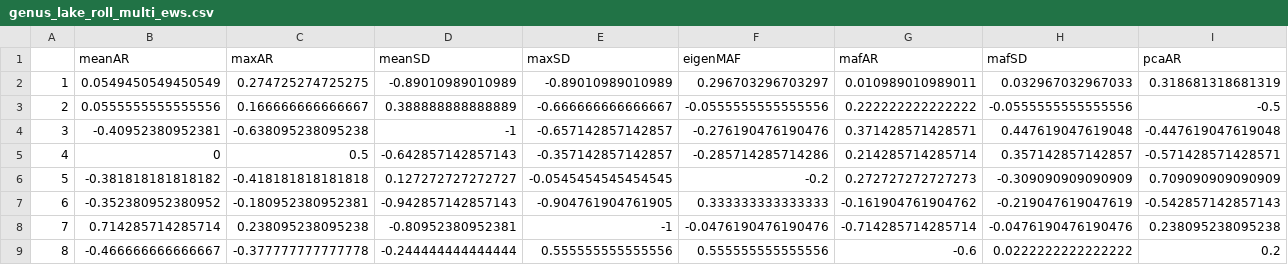
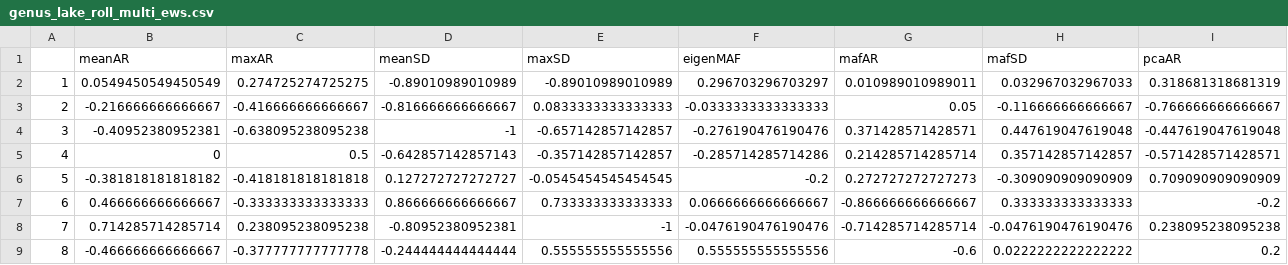
Before and after one commit to duncanobrien/ews-assessments, a CSV file: Results/lake_results/genus_lake_roll_multi_ews.csv, drawn as a sheet; only a part is shown; the diff covers the shown part only; the diff names each change by its address in the sheet, - before the commit and + after, or states it on an @@ line.

```diff
--- a/Results/lake_results/genus_lake_roll_multi_ews.csv
+++ b/Results/lake_results/genus_lake_roll_multi_ews.csv
-B3 (meanAR): 0.0555555555555556
+B3 (meanAR): -0.216666666666667
-C3 (maxAR): 0.166666666666667
+C3 (maxAR): -0.416666666666667
-D3 (meanSD): 0.388888888888889
+D3 (meanSD): -0.816666666666667
-E3 (maxSD): -0.666666666666667
+E3 (maxSD): 0.0833333333333333
-F3 (eigenMAF): -0.0555555555555556
+F3 (eigenMAF): -0.0333333333333333
-G3 (mafAR): 0.222222222222222
+G3 (mafAR): 0.05
-H3 (mafSD): -0.0555555555555556
+H3 (mafSD): -0.116666666666667
-I3 (pcaAR): -0.5
+I3 (pcaAR): -0.766666666666667
-B7 (meanAR): -0.352380952380952
+B7 (meanAR): 0.466666666666667
-C7 (maxAR): -0.180952380952381
+C7 (maxAR): -0.333333333333333
-D7 (meanSD): -0.942857142857143
+D7 (meanSD): 0.866666666666667
-E7 (maxSD): -0.904761904761905
+E7 (maxSD): 0.733333333333333
-F7 (eigenMAF): 0.333333333333333
+F7 (eigenMAF): 0.0666666666666667
-G7 (mafAR): -0.161904761904762
+G7 (mafAR): -0.866666666666667
-H7 (mafSD): -0.219047619047619
+H7 (mafSD): 0.333333333333333
-I7 (pcaAR): -0.542857142857143
+I7 (pcaAR): -0.2
```
Also changed, not shown: 68 edited cells elsewhere in this file, 1 other file.
